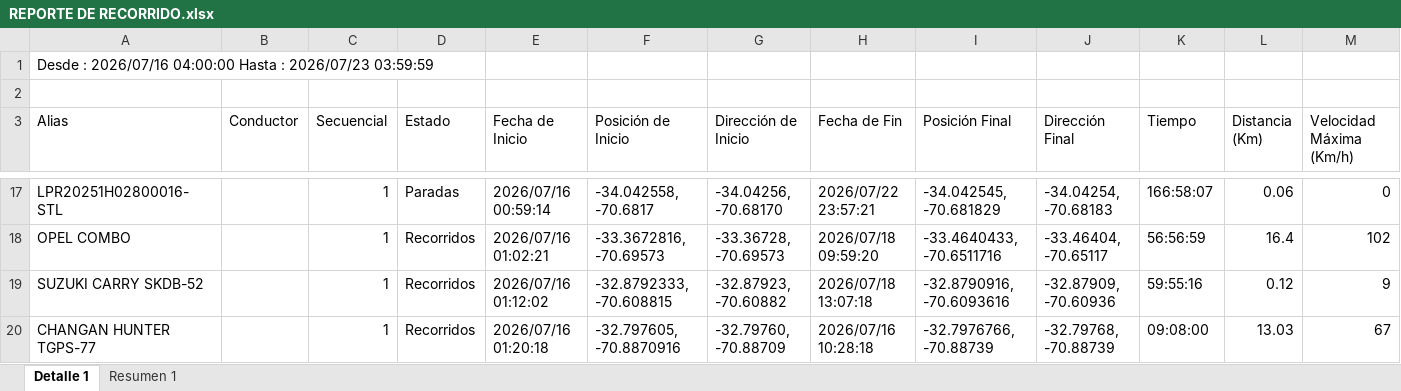
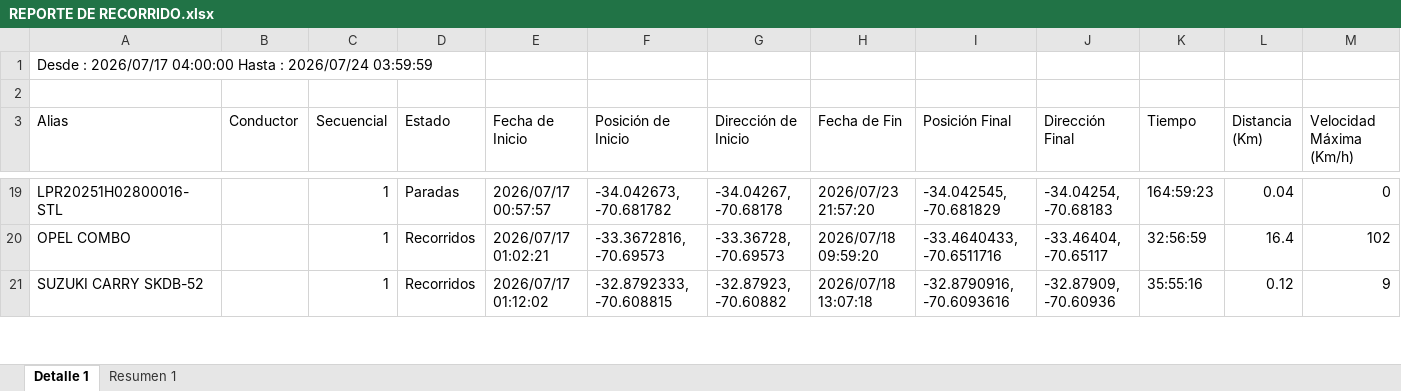
Before and after one commit to WurfelSPA/tracklink-visibility, an Excel workbook: REPORTE DE RECORRIDO.xlsx, sheet Detalle 1, drawn as a sheet; only a part is shown, gaps mark what is left out; values as stored, in another font and other column widths than the file's, no borders; removed rows and columns are numbered as before the commit, all else as after; rows hold the shown columns only; the diff covers the shown part only; the diff names each change by its address in the sheet, - before the commit and + after, or states it on an @@ line.

```diff
--- a/REPORTE DE RECORRIDO.xlsx (sheet Detalle 1)
+++ b/REPORTE DE RECORRIDO.xlsx (sheet Detalle 1)
-A1 (Alias): Desde : 2026/07/16 04:00:00 Hasta : 2026/07/23 03:59:59
+A1 (Alias): Desde : 2026/07/17 04:00:00 Hasta : 2026/07/24 03:59:59
-E19 (Fecha de Inicio): 2026/07/16 00:59:14
+E19 (Fecha de Inicio): 2026/07/17 00:57:57
-F19 (Posición de Inicio): -34.042558, -70.6817
+F19 (Posición de Inicio): -34.042673, -70.681782
-G19 (Dirección de Inicio): -34.04256, -70.68170
+G19 (Dirección de Inicio): -34.04267, -70.68178
-H19 (Fecha de Fin): 2026/07/22 23:57:21
+H19 (Fecha de Fin): 2026/07/23 21:57:20
-K19 (Tiempo): 166:58:07
+K19 (Tiempo): 164:59:23
-L19 (Distancia (Km)): 0.06
+L19 (Distancia (Km)): 0.04
-E20 (Fecha de Inicio): 2026/07/16 01:02:21
+E20 (Fecha de Inicio): 2026/07/17 01:02:21
-K20 (Tiempo): 56:56:59
+K20 (Tiempo): 32:56:59
-E21 (Fecha de Inicio): 2026/07/16 01:12:02
+E21 (Fecha de Inicio): 2026/07/17 01:12:02
-K21 (Tiempo): 59:55:16
+K21 (Tiempo): 35:55:16
-row 20: CHANGAN HUNTER TGPS-77 |  | 1 | Recorridos | 2026/07/16 01:20:18 | -32.797605, -70.8870916 | -32.79760, -70.88709 | 2026/07/16 10:28:18 | -32.7976766, -70.88739 | -32.79768, -70.88739 | 09:08:00 | 13.03 | 67
```
Also changed, not shown: 29 added rows, 19 removed rows and 126 edited cells elsewhere in this sheet, sheet Resumen 1.
